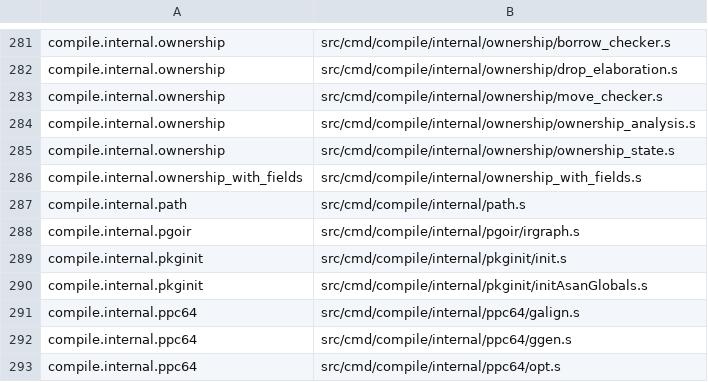
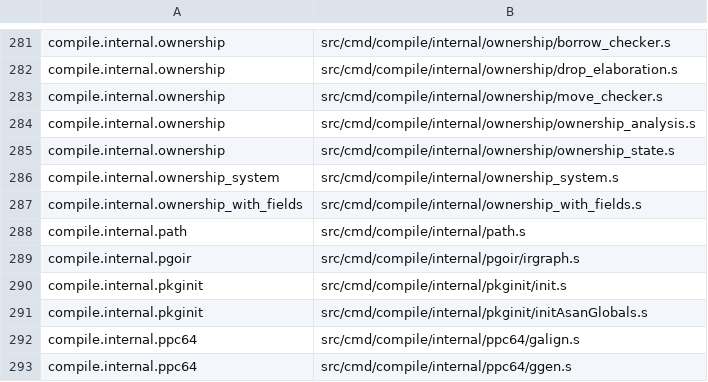
Before and after one commit to shuwenhe/s, a TSV file: scripts/s-package-index.tsv (was s-package-index.tsv), drawn as a sheet; only a part is shown, gaps mark what is left out; the shorter side is filled out with more unchanged rows.

Commit message:
Update compiler, build files, and package index

```diff
--- a/s-package-index.tsv
+++ b/scripts/s-package-index.tsv
@@ -285,2 +285,3 @@ compile.internal.ownership	src/cmd/compile/internal/ownership/ownership_analysis
 compile.internal.ownership	src/cmd/compile/internal/ownership/ownership_state.s
+compile.internal.ownership_system	src/cmd/compile/internal/ownership_system.s
 compile.internal.ownership_with_fields	src/cmd/compile/internal/ownership_with_fields.s
```
Also changed, not shown: 9 other files.
